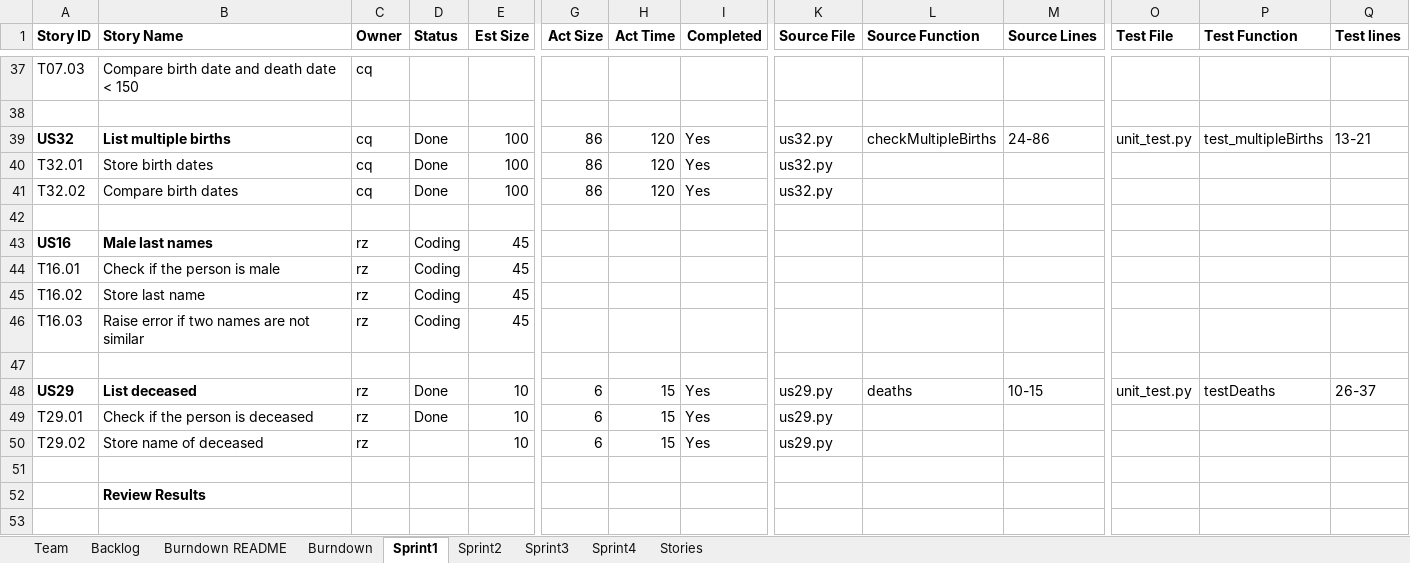
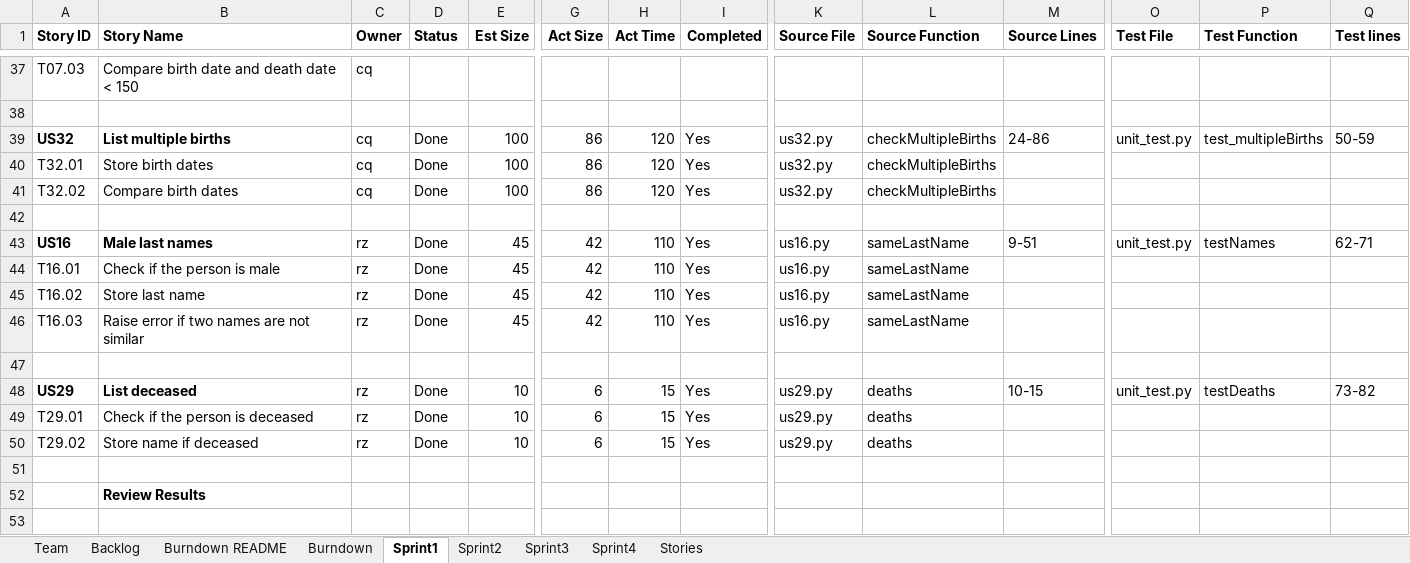
Before and after one commit to chloequinto/SSW_555_Project, an Excel workbook: TeamXXReport.xlsx, sheet Sprint1, drawn as a sheet; only a part is shown, gaps mark what is left out; values as stored, in another font and other column widths than the file's, no borders; the diff names each change by its address in the sheet, - before the commit and + after, or states it on an @@ line.

Commit message:
finished unit tests, updated report

```diff
--- a/TeamXXReport.xlsx (sheet Sprint1)
+++ b/TeamXXReport.xlsx (sheet Sprint1)
-Q39 (Test lines): 13-21
+Q39 (Test lines): 50-59
-L40:L41 (Source Function): (empty)
+L40:L41 (Source Function): checkMultipleBirths
-D43:D46 (Status): Coding
+D43:D46 (Status): Done
-G43:G46 (Act Size): (empty)
+G43:G46 (Act Size): 42
-H43:H46 (Act Time): (empty)
+H43:H46 (Act Time): 110
-I43:I46 (Completed): (empty)
+I43:I46 (Completed): Yes
-K43:K46 (Source File): (empty)
+K43:K46 (Source File): us16.py
-L43:L46 (Source Function): (empty)
+L43:L46 (Source Function): sameLastName
-M43 (Source Lines): (empty)
+M43 (Source Lines): 9-51
-O43 (Test File): (empty)
+O43 (Test File): unit_test.py
-P43 (Test Function): (empty)
+P43 (Test Function): testNames
-Q43 (Test lines): (empty)
+Q43 (Test lines): 62-71
-Q48 (Test lines): 26-37
+Q48 (Test lines): 73-82
-L49:L50 (Source Function): (empty)
+L49:L50 (Source Function): deaths
-B50 (Story Name): Store name of deceased
+B50 (Story Name): Store name if deceased
-D50 (Status): (empty)
+D50 (Status): Done
```
Also changed, not shown: charts or pictures, 7 other files.
